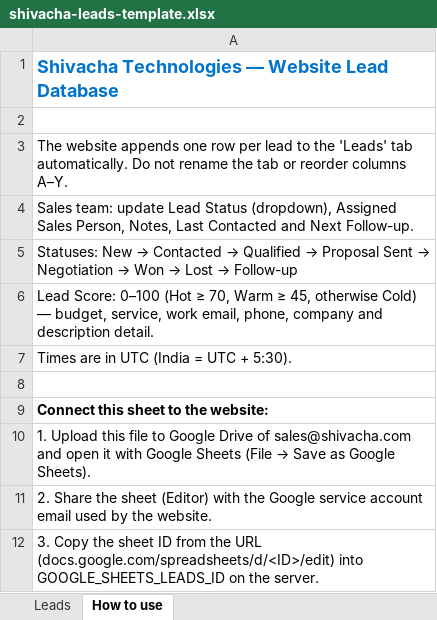
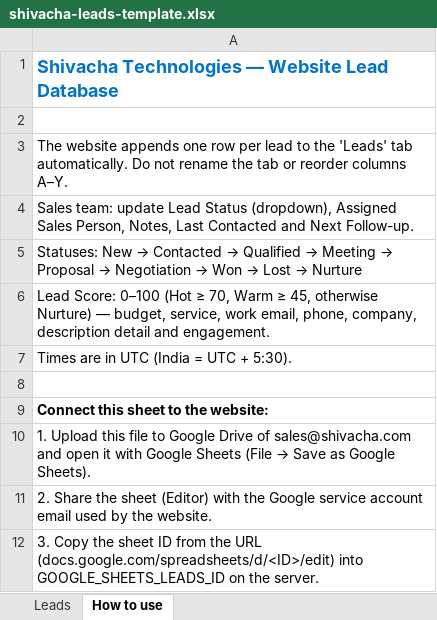
Before and after one commit to Shivachatechnologies/Shivacha-Updated-Website, an Excel workbook: docs/shivacha-leads-template.xlsx, sheet How to use, drawn as a sheet; values as stored, in another font and other column widths than the file's, no borders; the diff names each change by its address in the sheet, - before the commit and + after, or states it on an @@ line.

```diff
--- a/docs/shivacha-leads-template.xlsx (sheet How to use)
+++ b/docs/shivacha-leads-template.xlsx (sheet How to use)
@@ A5: …Qualified → Proposal Sent → Negotiation → Won → Lost → Follow-up → …Qualified → Meeting → Proposal → Negotiation → Won → Lost → Nurture @@
-A6: …45, otherwise Cold) — budget, service, work email, phone, company and description detail.
+A6: …45, otherwise Nurture) — budget, service, work email, phone, company, description detail and engagement.
```
Also changed, not shown: 21 other files.
